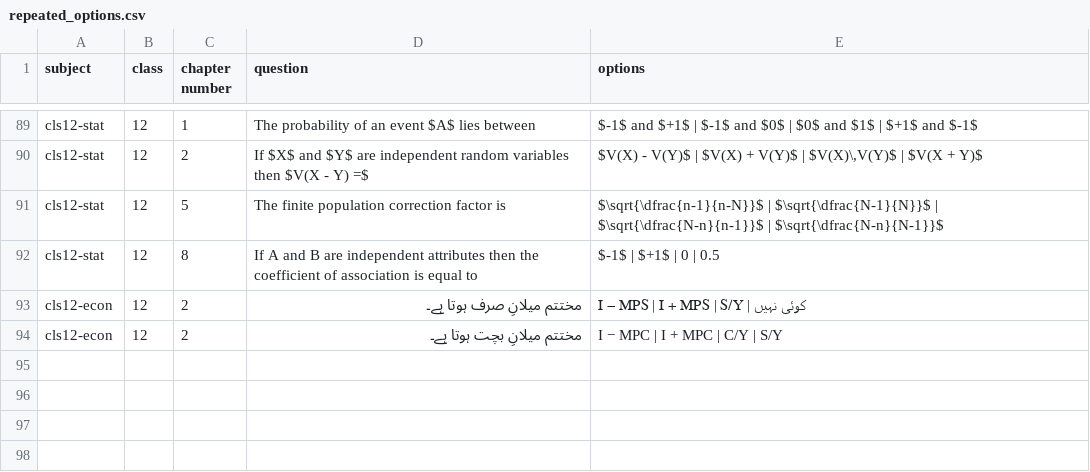
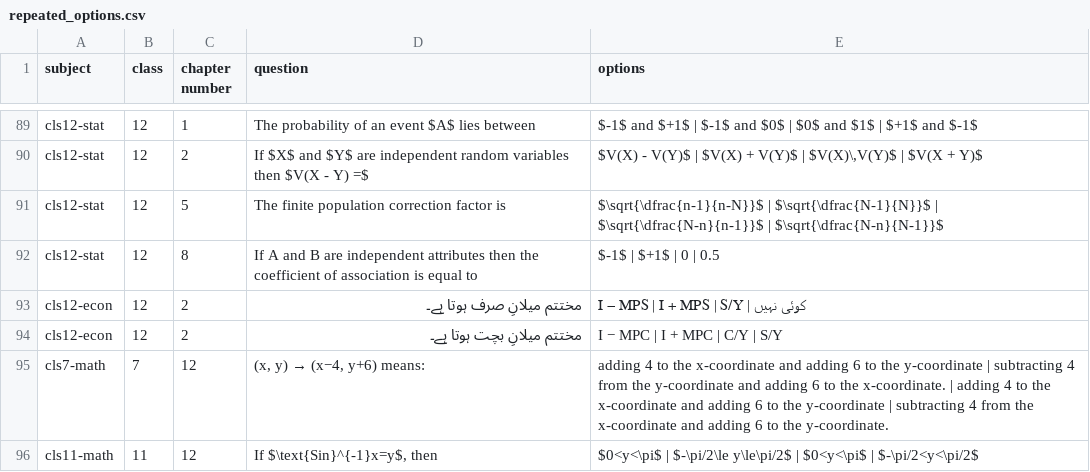
Before and after one commit to irfanullahrec/SpaceBook, a CSV file: SpaceBook Web/docs/test_bank_review/repeated_options.csv, drawn as a sheet; only a part is shown, gaps mark what is left out.

```diff
--- a/SpaceBook Web/docs/test_bank_review/repeated_options.csv
+++ b/SpaceBook Web/docs/test_bank_review/repeated_options.csv
@@ -94 +94,3 @@ subject,class,chapter number,question,options
 "cls12-econ","12","2","مختتم میلانِ بچت ہوتا ہے۔","I − MPC | I + MPC | C/Y | S/Y"
+"cls7-math","7","12","(x, y) → (x−4, y+6) means:","adding 4 to the x-coordinate and adding 6 to the y-coordinate | subtracting 4 from the y-coordinate and adding 6 to the x-coordinate. | adding 4 to the x-coordinate and adding 6 to the y-coordinate | subtracting 4 from the x-coordinate and adding 6 to the y-coordinate."
+"cls11-math","11","12","If $\text{Sin}^{-1}x=y$, then","$0<y<\pi$ | $-\pi/2\le y\le\pi/2$ | $0<y<\pi$ | $-\pi/2<y<\pi/2$"
```
Also changed, not shown: 8 other files.
